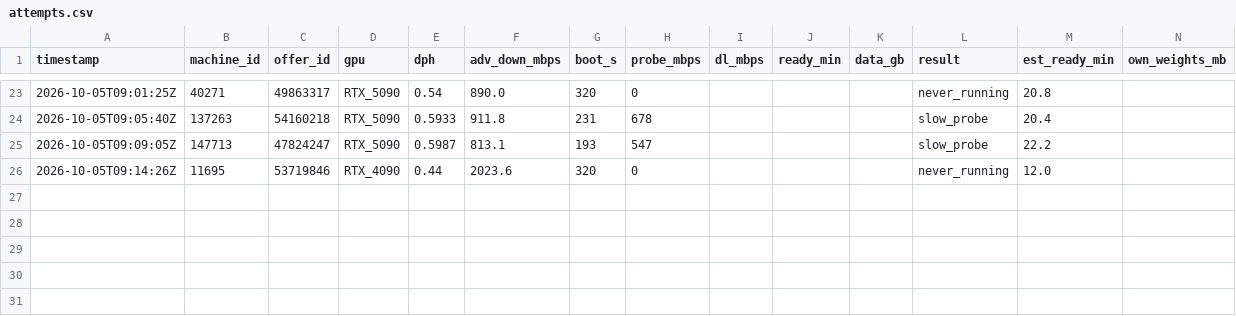
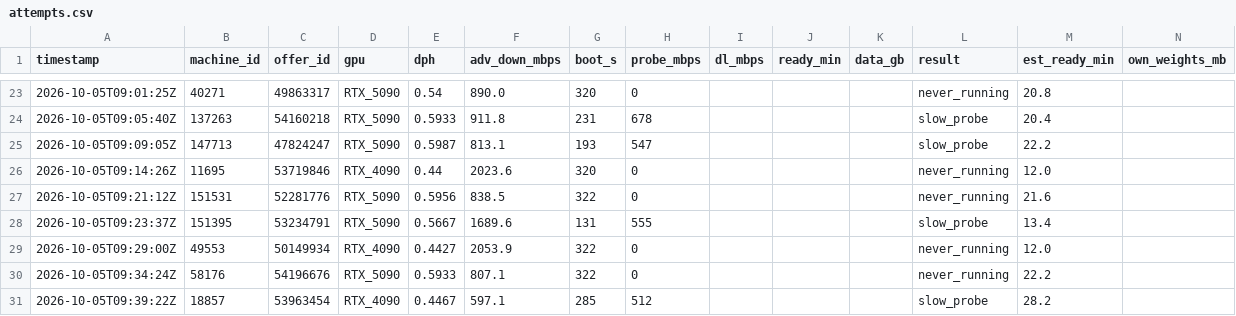
Before and after one commit to prafullkherde/gpu-deploy-run, a CSV file: ltx2-video-gpu/attempts.csv, drawn as a sheet; only a part is shown, gaps mark what is left out; rows hold the shown columns only; the diff names each change by its address in the sheet, - before the commit and + after, or states it on an @@ line.

```diff
--- a/ltx2-video-gpu/attempts.csv
+++ b/ltx2-video-gpu/attempts.csv
+row 27: 2026-10-05T09:21:12Z | 151531 | 52281776 | RTX_5090 | 0.5956 | 838.5 | 322 | 0 |  |  |  | never_running | 21.6
+row 28: 2026-10-05T09:23:37Z | 151395 | 53234791 | RTX_5090 | 0.5667 | 1689.6 | 131 | 555 |  |  |  | slow_probe | 13.4
+row 29: 2026-10-05T09:29:00Z | 49553 | 50149934 | RTX_4090 | 0.4427 | 2053.9 | 322 | 0 |  |  |  | never_running | 12.0
+row 30: 2026-10-05T09:34:24Z | 58176 | 54196676 | RTX_5090 | 0.5933 | 807.1 | 322 | 0 |  |  |  | never_running | 22.2
+row 31: 2026-10-05T09:39:22Z | 18857 | 53963454 | RTX_4090 | 0.4467 | 597.1 | 285 | 512 |  |  |  | slow_probe | 28.2
```
Also changed, not shown: ltx2-video-gpu/runs.csv.
